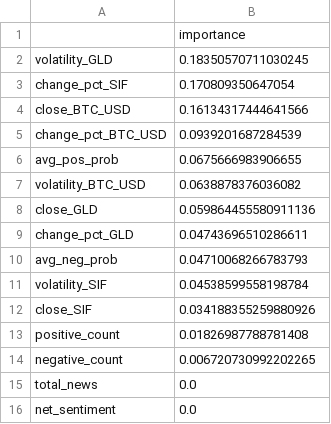
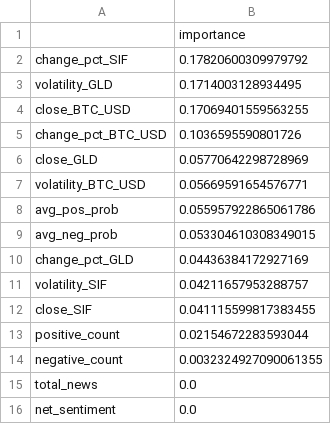
Before and after one commit to rrrambatsigma/project-ipbd-kelompok11, a CSV file: rafah/modelling/market_flow_outputs/feature_importance.csv, drawn as a sheet.

```diff
--- a/rafah/modelling/market_flow_outputs/feature_importance.csv
+++ b/rafah/modelling/market_flow_outputs/feature_importance.csv
@@ -1,15 +1,15 @@
 ,importance
-volatility_GLD,0.18350570711030245
-change_pct_SIF,0.170809350647054
-close_BTC_USD,0.16134317444641566
-change_pct_BTC_USD,0.0939201687284539
-avg_pos_prob,0.0675666983906655
-volatility_BTC_USD,0.0638878376036082
-close_GLD,0.059864455580911136
-change_pct_GLD,0.04743696510286611
-avg_neg_prob,0.04710068266783793
-volatility_SIF,0.04538599558198784
-close_SIF,0.034188355259880926
-positive_count,0.01826987788781408
-negative_count,0.006720730992202265
+change_pct_SIF,0.17820600309979792
+volatility_GLD,0.1714003128934495
+close_BTC_USD,0.17069401559563255
+change_pct_BTC_USD,0.1036595590801726
+close_GLD,0.05770642298728969
+volatility_BTC_USD,0.05669591654576771
+avg_pos_prob,0.055957922865061786
+avg_neg_prob,0.053304610308349015
+change_pct_GLD,0.04436384172927169
+volatility_SIF,0.04211657953288757
+close_SIF,0.041115599817383455
+positive_count,0.02154672283593044
+negative_count,0.0032324927090061355
 total_news,0.0
```
Also changed, not shown: rafah/dashboard-react/public/market_flow_outputs/market_flow_joined_dataset.csv, rafah/modelling/market_flow_outputs/correlation_vs_kurs_change.csv, 14 other files.
